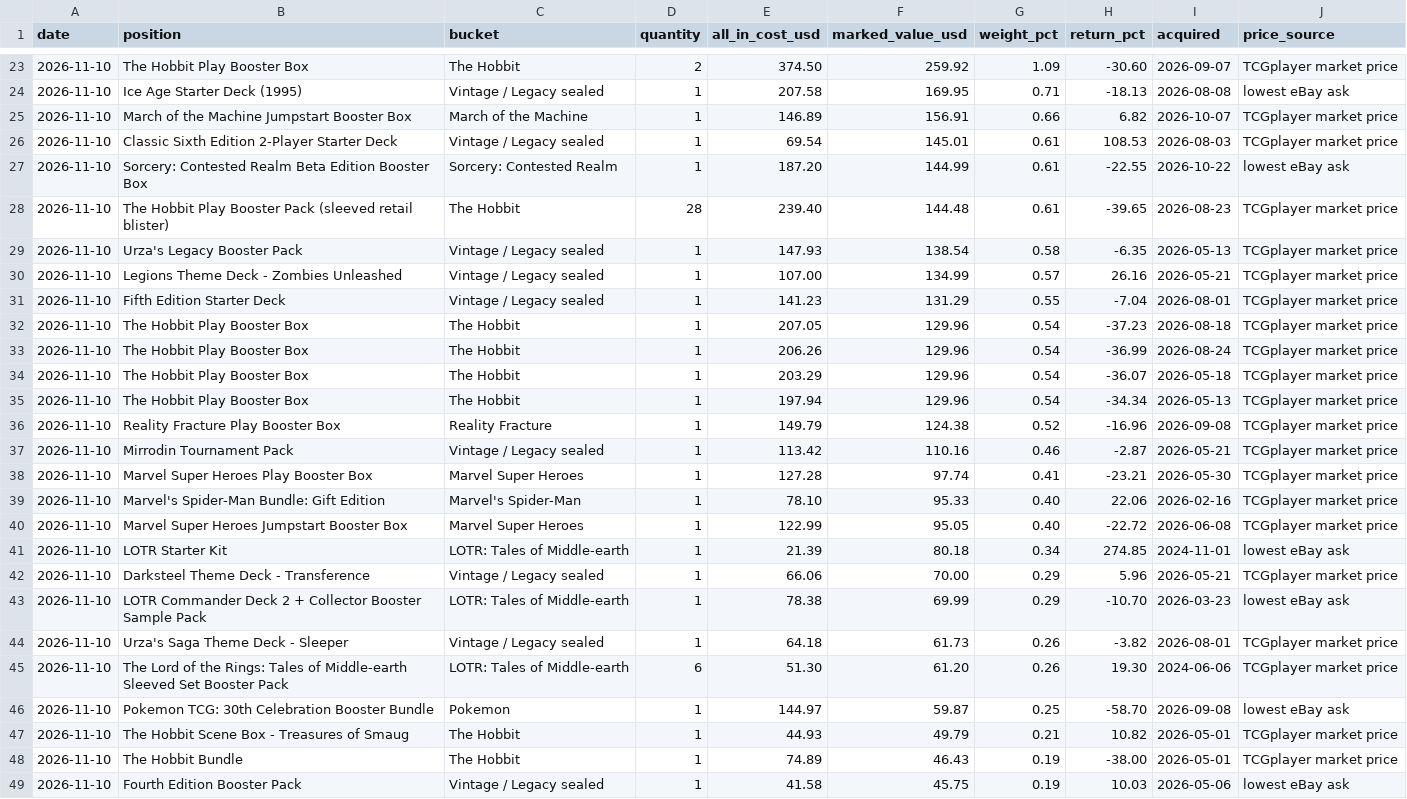
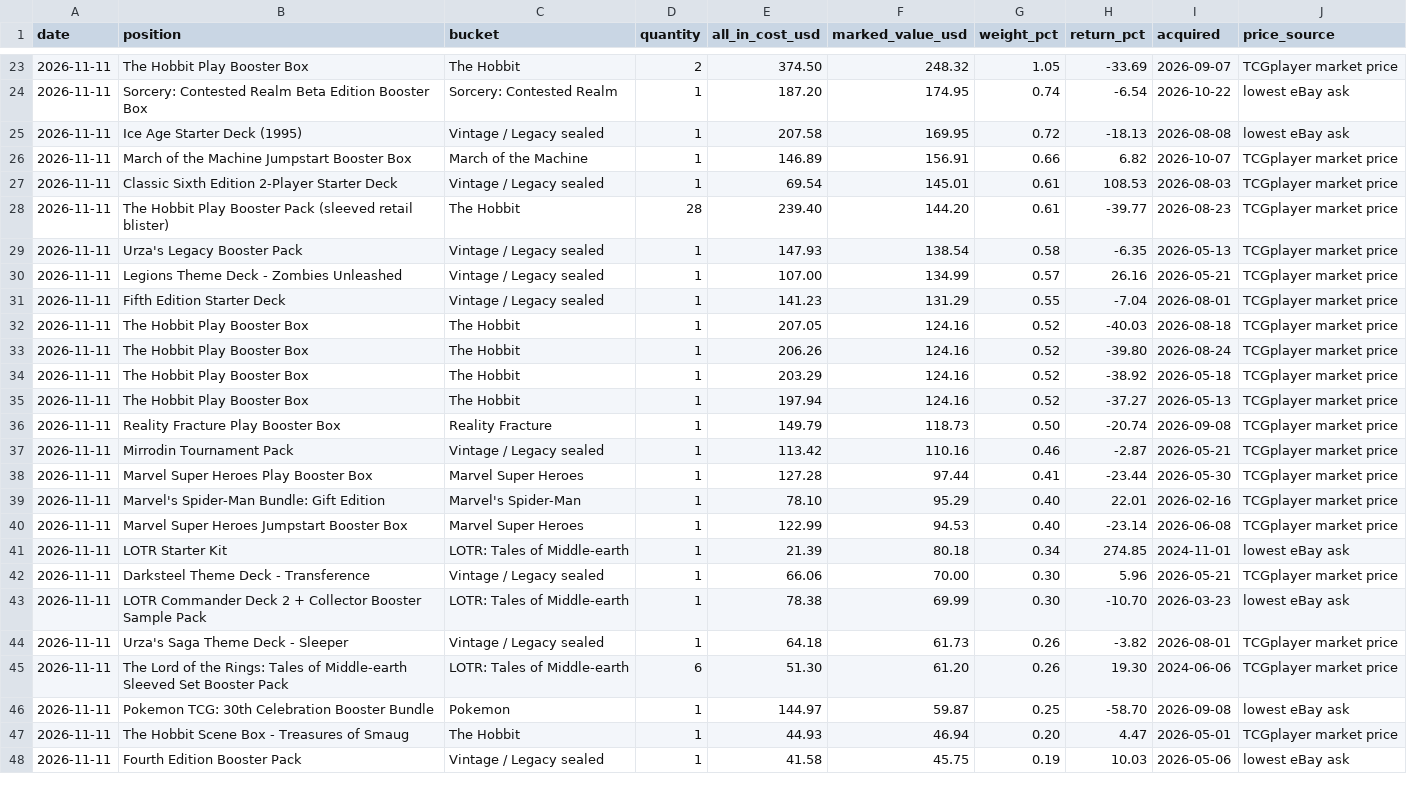
Before and after one commit to urzatower/capital, a CSV file: holdings.csv, drawn as a sheet; only a part is shown, gaps mark what is left out; removed rows and columns are numbered as before the commit, all else as after; the diff covers the shown part only; the diff names each change by its address in the sheet, - before the commit and + after, or states it on an @@ line.

```diff
--- a/holdings.csv
+++ b/holdings.csv
-A23 (date): 2026-11-10
+A23 (date): 2026-11-11
-F23 (marked_value_usd): 259.92
+F23 (marked_value_usd): 248.32
-G23 (weight_pct): 1.09
+G23 (weight_pct): 1.05
-H23 (return_pct): -30.60
+H23 (return_pct): -33.69
+row 24: 2026-11-11 | Sorcery: Contested Realm Beta Edition Booster Box | Sorcery: Contested Realm | 1 | 187.20 | 174.95 | 0.74 | -6.54 | 2026-10-22 | lowest eBay ask
-A25:A27 (date): 2026-11-10
+A25:A27 (date): 2026-11-11
-G25 (weight_pct): 0.71
+G25 (weight_pct): 0.72
-row 27: 2026-11-10 | Sorcery: Contested Realm Beta Edition Booster Box | Sorcery: Contested Realm | 1 | 187.20 | 144.99 | 0.61 | -22.55 | 2026-10-22 | lowest eBay ask
-A28:A47 (date): 2026-11-10
+A28:A47 (date): 2026-11-11
-F28 (marked_value_usd): 144.48
+F28 (marked_value_usd): 144.20
-H28 (return_pct): -39.65
+H28 (return_pct): -39.77
-F32:F35 (marked_value_usd): 129.96
+F32:F35 (marked_value_usd): 124.16
-G32:G35 (weight_pct): 0.54
+G32:G35 (weight_pct): 0.52
-H32 (return_pct): -37.23
+H32 (return_pct): -40.03
-H33 (return_pct): -36.99
+H33 (return_pct): -39.80
-H34 (return_pct): -36.07
+H34 (return_pct): -38.92
-H35 (return_pct): -34.34
+H35 (return_pct): -37.27
-F36 (marked_value_usd): 124.38
+F36 (marked_value_usd): 118.73
-G36 (weight_pct): 0.52
+G36 (weight_pct): 0.50
-H36 (return_pct): -16.96
+H36 (return_pct): -20.74
-F38 (marked_value_usd): 97.74
+F38 (marked_value_usd): 97.44
-H38 (return_pct): -23.21
+H38 (return_pct): -23.44
-F39 (marked_value_usd): 95.33
+F39 (marked_value_usd): 95.29
-H39 (return_pct): 22.06
+H39 (return_pct): 22.01
-F40 (marked_value_usd): 95.05
+F40 (marked_value_usd): 94.53
-H40 (return_pct): -22.72
+H40 (return_pct): -23.14
-G42:G43 (weight_pct): 0.29
+G42:G43 (weight_pct): 0.30
-F47 (marked_value_usd): 49.79
+F47 (marked_value_usd): 46.94
-G47 (weight_pct): 0.21
+G47 (weight_pct): 0.20
-H47 (return_pct): 10.82
+H47 (return_pct): 4.47
-row 48: 2026-11-10 | The Hobbit Bundle | The Hobbit | 1 | 74.89 | 46.43 | 0.19 | -38.00 | 2026-05-01 | TCGplayer market price
-A48 (date): 2026-11-10
+A48 (date): 2026-11-11
```
Also changed, not shown: 1 added row and 94 edited cells elsewhere in this file, 13 other files.
